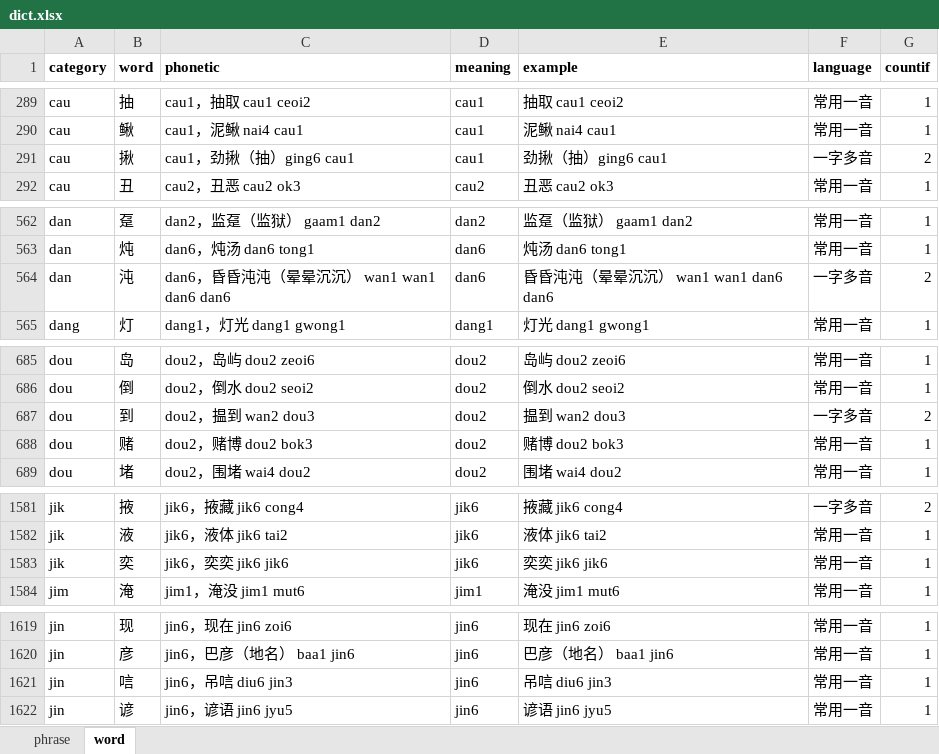
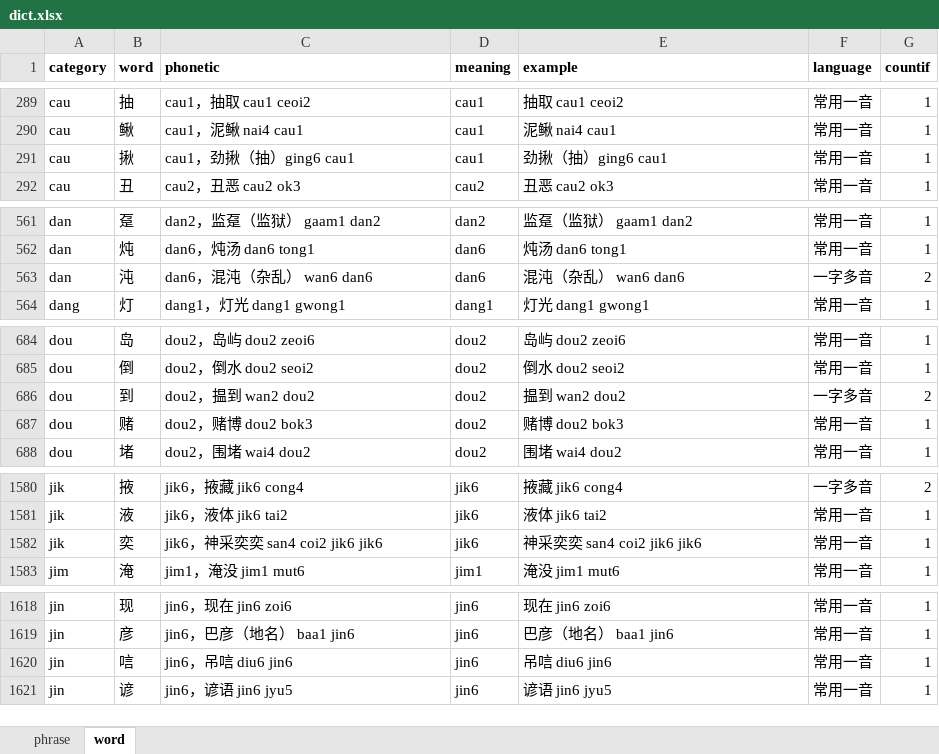
Before and after one commit to viewnn/wordcards, an Excel workbook: dict.xlsx, sheet word, drawn as a sheet; only a part is shown, gaps mark what is left out; values as stored, in another font and other column widths than the file's, no borders; addresses are those after the commit; the diff covers the shown part only; the diff names each change by its address in the sheet, - before the commit and + after, or states it on an @@ line.

```diff
--- a/dict.xlsx (sheet word)
+++ b/dict.xlsx (sheet word)
-F291 (language): 一字多音
+F291 (language): 常用一音
-G291 (countif): 2
+G291 (countif): 1
-C563 (phonetic): dan6，昏昏沌沌（晕晕沉沉） wan1 wan1 dan6 dan6
+C563 (phonetic): dan6，混沌（杂乱） wan6 dan6
-E563 (example): 昏昏沌沌（晕晕沉沉） wan1 wan1 dan6 dan6
+E563 (example): 混沌（杂乱） wan6 dan6
-C686 (phonetic): dou2，揾到 wan2 dou3
+C686 (phonetic): dou2，揾到 wan2 dou2
-E686 (example): 揾到 wan2 dou3
+E686 (example): 揾到 wan2 dou2
-C1582 (phonetic): jik6，奕奕 jik6 jik6
+C1582 (phonetic): jik6，神采奕奕 san4 coi2 jik6 jik6
-E1582 (example): 奕奕 jik6 jik6
+E1582 (example): 神采奕奕 san4 coi2 jik6 jik6
-C1620 (phonetic): jin6，吊唁 diu6 jin3
+C1620 (phonetic): jin6，吊唁 diu6 jin6
-E1620 (example): 吊唁 diu6 jin3
+E1620 (example): 吊唁 diu6 jin6
```
Also changed, not shown: 1 added row, 8 removed rows and 25 edited cells elsewhere in this sheet, formulas that keep their value.
